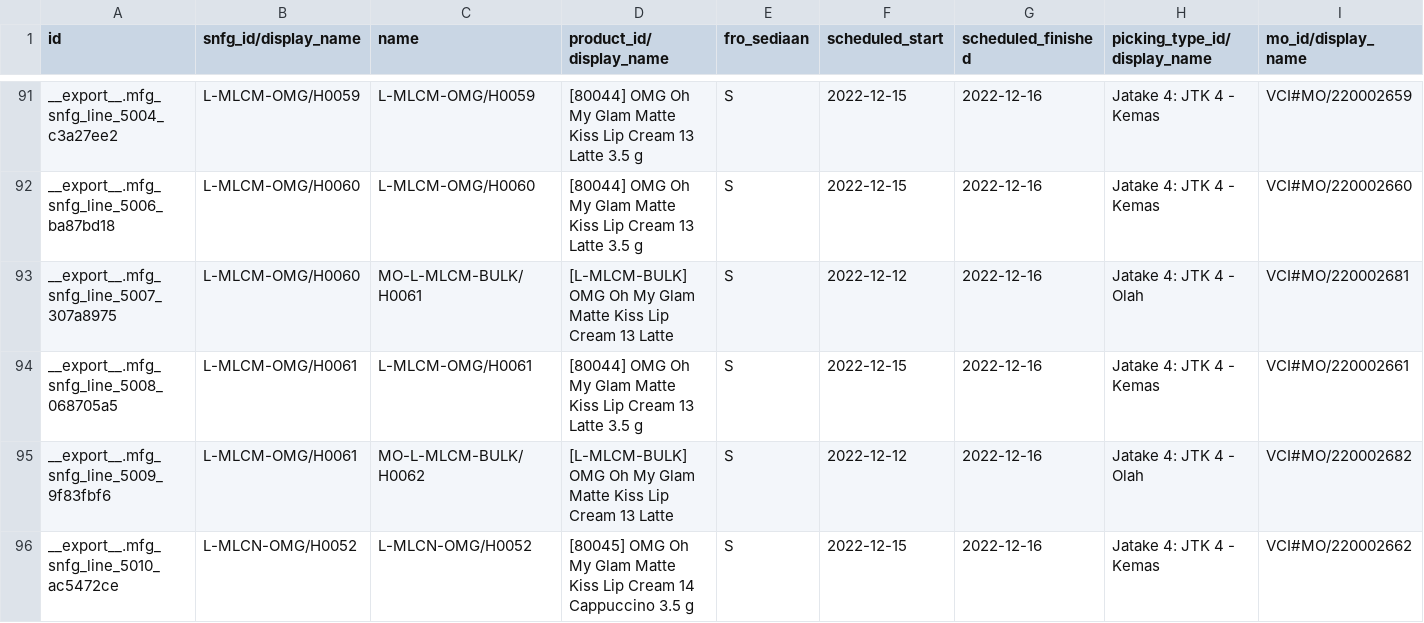
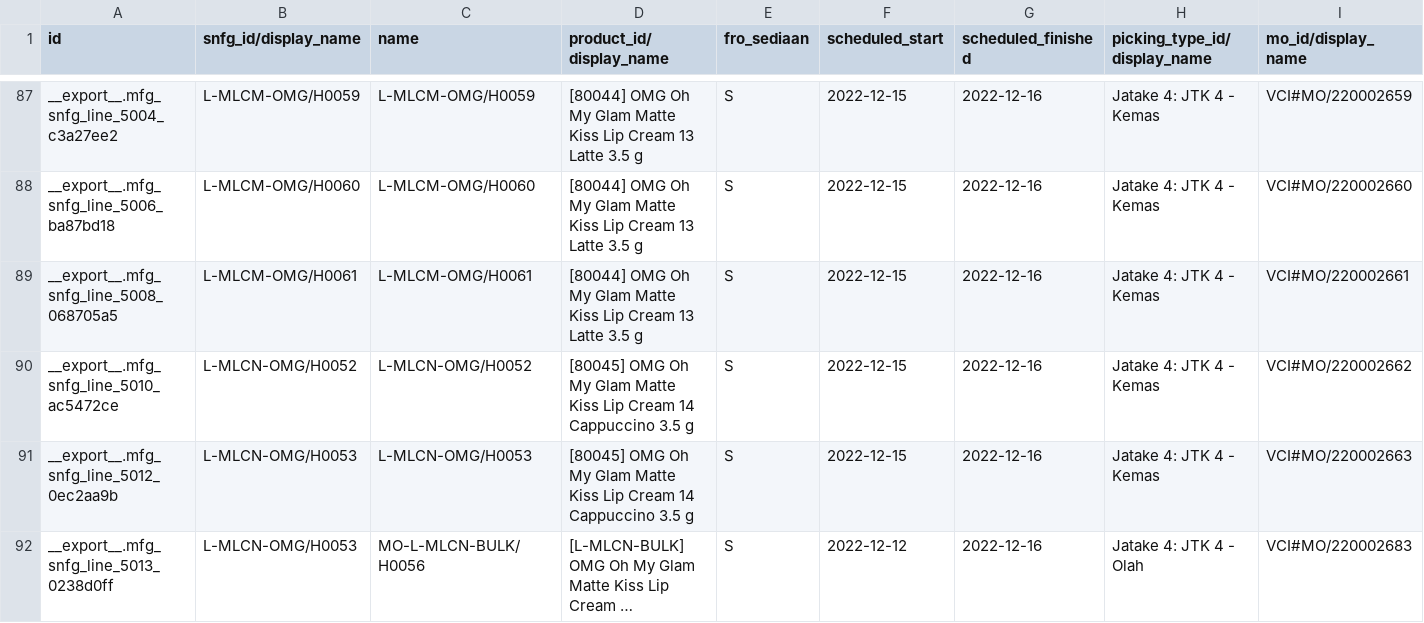
Before and after one commit to adminppl/Files, a CSV file: PARAGON/MO/mfg.snfg.line.csv, drawn as a sheet; only a part is shown, gaps mark what is left out; the shorter side is filled out with more unchanged rows; long unchanged cells end in …; removed rows and columns are numbered as before the commit, all else as after; rows hold the shown columns only; the diff covers the shown part only; the diff names each change by its address in the sheet, - before the commit and + after, or states it on an @@ line.

```diff
--- a/PARAGON/MO/mfg.snfg.line.csv
+++ b/PARAGON/MO/mfg.snfg.line.csv
-row 93: __export__.mfg_snfg_line_5007_307a8975 | L-MLCM-OMG/H0060 | MO-L-MLCM-BULK/H0061 | [L-MLCM-BULK] OMG Oh My Glam Matte Kiss Lip Cream 13 Latte | S | 2022-12-12 | 2022-12-16 | Jatake 4: JTK 4 - Olah | VCI#MO/220002681
-row 95: __export__.mfg_snfg_line_5009_9f83fbf6 | L-MLCM-OMG/H0061 | MO-L-MLCM-BULK/H0062 | [L-MLCM-BULK] OMG Oh My Glam Matte Kiss Lip Cream 13 Latte | S | 2022-12-12 | 2022-12-16 | Jatake 4: JTK 4 - Olah | VCI#MO/220002682
```
Also changed, not shown: 2 added rows and 5 removed rows elsewhere in this file, PARAGON/MO/stock.picking Paragon.csv, PARAGON/MO/stock.picking Varcos.csv, 2 other files.
